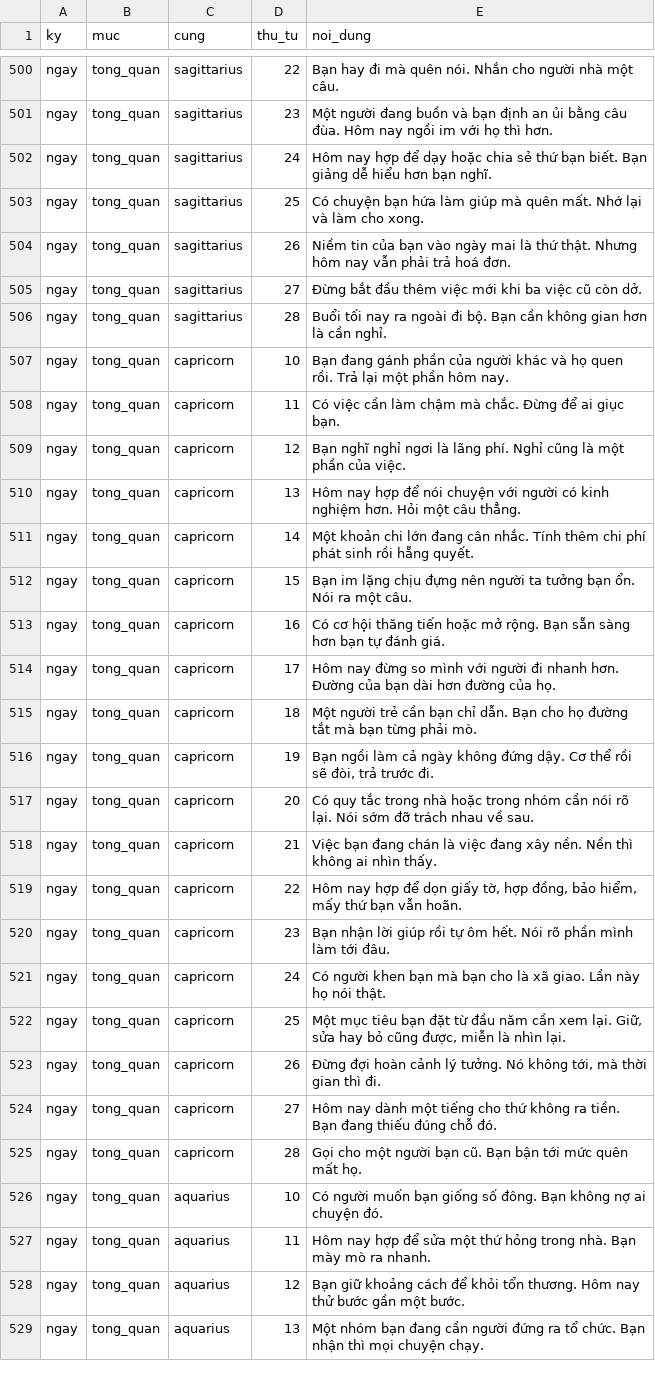
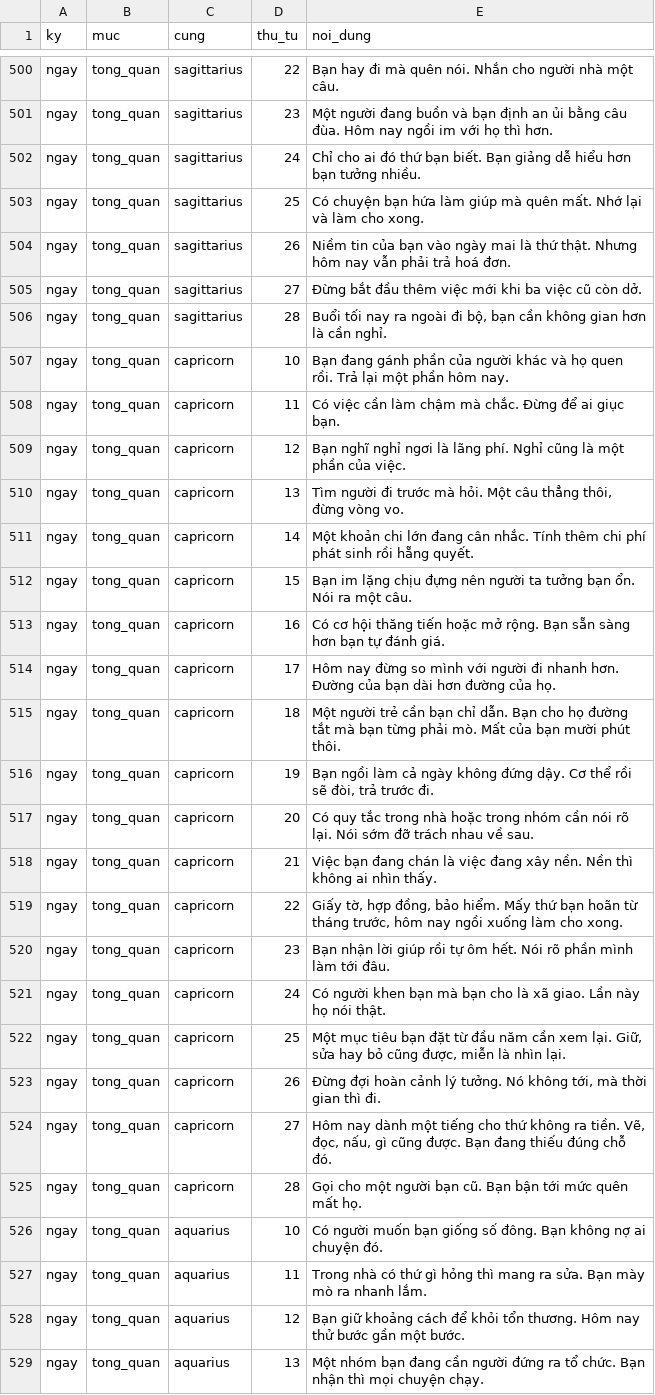
Before and after one commit to toanvocuc/app_huyen_hoc, a CSV file: data/tu_vi_mau.csv, drawn as a sheet; only a part is shown, gaps mark what is left out; the diff covers the shown part only.

```diff
--- a/data/tu_vi_mau.csv
+++ b/data/tu_vi_mau.csv
@@ -501,3 +501,3 @@ ngay,tong_quan,sagittarius,22,Bạn hay đi mà quên nói. Nhắn cho người
 ngay,tong_quan,sagittarius,23,Một người đang buồn và bạn định an ủi bằng câu đùa. Hôm nay ngồi im với họ thì hơn.
-ngay,tong_quan,sagittarius,24,Hôm nay hợp để dạy hoặc chia sẻ thứ bạn biết. Bạn giảng dễ hiểu hơn bạn nghĩ.
+ngay,tong_quan,sagittarius,24,Chỉ cho ai đó thứ bạn biết. Bạn giảng dễ hiểu hơn bạn tưởng nhiều.
 ngay,tong_quan,sagittarius,25,Có chuyện bạn hứa làm giúp mà quên mất. Nhớ lại và làm cho xong.
@@ -505,3 +505,3 @@ ngay,tong_quan,sagittarius,26,Niềm tin của bạn vào ngày mai là thứ th
 ngay,tong_quan,sagittarius,27,Đừng bắt đầu thêm việc mới khi ba việc cũ còn dở.
-ngay,tong_quan,sagittarius,28,Buổi tối nay ra ngoài đi bộ. Bạn cần không gian hơn là cần nghỉ.
+ngay,tong_quan,sagittarius,28,"Buổi tối nay ra ngoài đi bộ, bạn cần không gian hơn là cần nghỉ."
 ngay,tong_quan,capricorn,10,Bạn đang gánh phần của người khác và họ quen rồi. Trả lại một phần hôm nay.
@@ -509,3 +509,3 @@ ngay,tong_quan,capricorn,11,Có việc cần làm chậm mà chắc. Đừng đ
 ngay,tong_quan,capricorn,12,Bạn nghĩ nghỉ ngơi là lãng phí. Nghỉ cũng là một phần của việc.
-ngay,tong_quan,capricorn,13,Hôm nay hợp để nói chuyện với người có kinh nghiệm hơn. Hỏi một câu thẳng.
+ngay,tong_quan,capricorn,13,"Tìm người đi trước mà hỏi. Một câu thẳng thôi, đừng vòng vo."
 ngay,tong_quan,capricorn,14,Một khoản chi lớn đang cân nhắc. Tính thêm chi phí phát sinh rồi hẵng quyết.
@@ -514,3 +514,3 @@ ngay,tong_quan,capricorn,16,Có cơ hội thăng tiến hoặc mở rộng. Bạ
 ngay,tong_quan,capricorn,17,Hôm nay đừng so mình với người đi nhanh hơn. Đường của bạn dài hơn đường của họ.
-ngay,tong_quan,capricorn,18,Một người trẻ cần bạn chỉ dẫn. Bạn cho họ đường tắt mà bạn từng phải mò.
+ngay,tong_quan,capricorn,18,Một người trẻ cần bạn chỉ dẫn. Bạn cho họ đường tắt mà bạn từng phải mò. Mất của bạn mười phút thôi.
 ngay,tong_quan,capricorn,19,"Bạn ngồi làm cả ngày không đứng dậy. Cơ thể rồi sẽ đòi, trả trước đi."
@@ -518,3 +518,3 @@ ngay,tong_quan,capricorn,20,Có quy tắc trong nhà hoặc trong nhóm cần n
 ngay,tong_quan,capricorn,21,Việc bạn đang chán là việc đang xây nền. Nền thì không ai nhìn thấy.
-ngay,tong_quan,capricorn,22,"Hôm nay hợp để dọn giấy tờ, hợp đồng, bảo hiểm, mấy thứ bạn vẫn hoãn."
+ngay,tong_quan,capricorn,22,"Giấy tờ, hợp đồng, bảo hiểm. Mấy thứ bạn hoãn từ tháng trước, hôm nay ngồi xuống làm cho xong."
 ngay,tong_quan,capricorn,23,Bạn nhận lời giúp rồi tự ôm hết. Nói rõ phần mình làm tới đâu.
@@ -523,6 +523,6 @@ ngay,tong_quan,capricorn,25,"Một mục tiêu bạn đặt từ đầu năm c
 ngay,tong_quan,capricorn,26,"Đừng đợi hoàn cảnh lý tưởng. Nó không tới, mà thời gian thì đi."
-ngay,tong_quan,capricorn,27,Hôm nay dành một tiếng cho thứ không ra tiền. Bạn đang thiếu đúng chỗ đó.
+ngay,tong_quan,capricorn,27,"Hôm nay dành một tiếng cho thứ không ra tiền. Vẽ, đọc, nấu, gì cũng được. Bạn đang thiếu đúng chỗ đó."
 ngay,tong_quan,capricorn,28,Gọi cho một người bạn cũ. Bạn bận tới mức quên mất họ.
 ngay,tong_quan,aquarius,10,Có người muốn bạn giống số đông. Bạn không nợ ai chuyện đó.
-ngay,tong_quan,aquarius,11,Hôm nay hợp để sửa một thứ hỏng trong nhà. Bạn mày mò ra nhanh.
+ngay,tong_quan,aquarius,11,Trong nhà có thứ gì hỏng thì mang ra sửa. Bạn mày mò ra nhanh lắm.
 ngay,tong_quan,aquarius,12,Bạn giữ khoảng cách để khỏi tổn thương. Hôm nay thử bước gần một bước.
```
Also changed, not shown: 99 edited cells elsewhere in this file.
